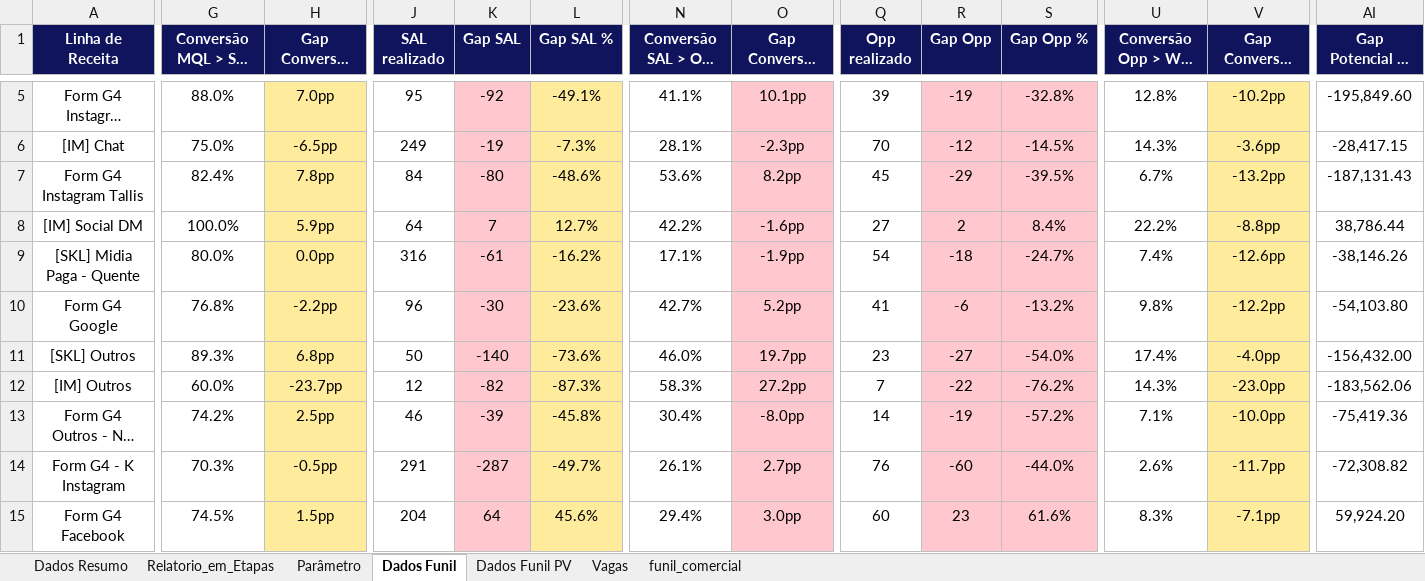
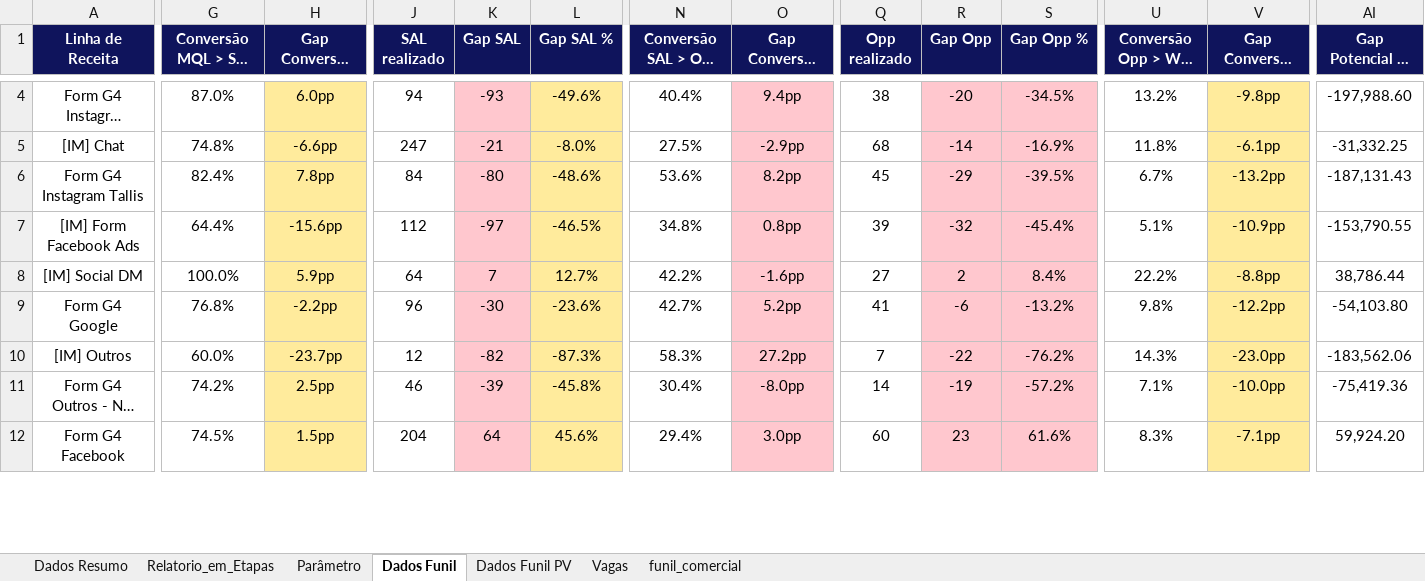
Before and after one commit to marcelohfms/n8n, an Excel workbook: relatorio_n8n.xlsx, sheet Dados Funil, drawn as a sheet; only a part is shown, gaps mark what is left out; long unchanged cells end in …; values as stored, in another font and other column widths than the file's, no borders; charts and pictures and conditional formats not drawn; removed rows and columns are numbered as before the commit, all else as after; rows hold the shown columns only; the diff covers the shown part only; the diff names each change by its address in the sheet, - before the commit and + after, or states it on an @@ line.

```diff
--- a/relatorio_n8n.xlsx (sheet Dados Funil)
+++ b/relatorio_n8n.xlsx (sheet Dados Funil)
-G4 (Conversão MQL > SAL realizado): 88.0%
+G4 (Conversão MQL > SAL realizado): 87.0%
-H4 (Gap Conversão MQL > SAL p.p.): 7.0pp
+H4 (Gap Conversão MQL > SAL p.p.): 6.0pp
-J4 (SAL realizado): 95
+J4 (SAL realizado): 94
-K4 (Gap SAL): -92
+K4 (Gap SAL): -93
-L4 (Gap SAL %): -49.1%
+L4 (Gap SAL %): -49.6%
-N4 (Conversão SAL > Opp realizado): 41.1%
+N4 (Conversão SAL > Opp realizado): 40.4%
-O4 (Gap Conversão SAL > Opp p.p.): 10.1pp
+O4 (Gap Conversão SAL > Opp p.p.): 9.4pp
-Q4 (Opp realizado): 39
+Q4 (Opp realizado): 38
-R4 (Gap Opp): -19
+R4 (Gap Opp): -20
-S4 (Gap Opp %): -32.8%
+S4 (Gap Opp %): -34.5%
-U4 (Conversão Opp > Won realizado): 12.8%
+U4 (Conversão Opp > Won realizado): 13.2%
-V4 (Gap Conversão Opp > Won p.p.): -10.2pp
+V4 (Gap Conversão Opp > Won p.p.): -9.8pp
-AI4 (Gap Potencial de Receita MKT): -195,849.60
+AI4 (Gap Potencial de Receita MKT): -197,988.60
-G5 (Conversão MQL > SAL realizado): 75.0%
+G5 (Conversão MQL > SAL realizado): 74.8%
-H5 (Gap Conversão MQL > SAL p.p.): -6.5pp
+H5 (Gap Conversão MQL > SAL p.p.): -6.6pp
-J5 (SAL realizado): 249
+J5 (SAL realizado): 247
-K5 (Gap SAL): -19
+K5 (Gap SAL): -21
-L5 (Gap SAL %): -7.3%
+L5 (Gap SAL %): -8.0%
-N5 (Conversão SAL > Opp realizado): 28.1%
+N5 (Conversão SAL > Opp realizado): 27.5%
-O5 (Gap Conversão SAL > Opp p.p.): -2.3pp
+O5 (Gap Conversão SAL > Opp p.p.): -2.9pp
-Q5 (Opp realizado): 70
+Q5 (Opp realizado): 68
-R5 (Gap Opp): -12
+R5 (Gap Opp): -14
-S5 (Gap Opp %): -14.5%
+S5 (Gap Opp %): -16.9%
-U5 (Conversão Opp > Won realizado): 14.3%
+U5 (Conversão Opp > Won realizado): 11.8%
-V5 (Gap Conversão Opp > Won p.p.): -3.6pp
+V5 (Gap Conversão Opp > Won p.p.): -6.1pp
-AI5 (Gap Potencial de Receita MKT): -28,417.15
+AI5 (Gap Potencial de Receita MKT): -31,332.25
+row 7: [IM] Form Facebook Ads | 64.4% | -15.6pp | 112 | -97 | -46.5% | 34.8% | 0.8pp | 39 | -32 | -45.4% | 5.1% | -10.9pp | -153,790.55
-row 9: [SKL] Midia Paga - Quente | 80.0% | 0.0pp | 316 | -61 | -16.2% | 17.1% | -1.9pp | 54 | -18 | -24.7% | 7.4% | -12.6pp | -38,146.26
-row 11: [SKL] Outros | 89.3% | 6.8pp | 50 | -140 | -73.6% | 46.0% | 19.7pp | 23 | -27 | -54.0% | 17.4% | -4.0pp | -156,432.00
-row 14: Form G4 - K Instagram | 70.3% | -0.5pp | 291 | -287 | -49.7% | 26.1% | 2.7pp | 76 | -60 | -44.0% | 2.6% | -11.7pp | -72,308.82
```
Also changed, not shown: 2 added rows, 18 removed rows and 129 edited cells elsewhere in this sheet, sheet Relatorio_em_Etapas, sheet Dados Resumo, sheet Parâmetro, formulas that keep their value.
